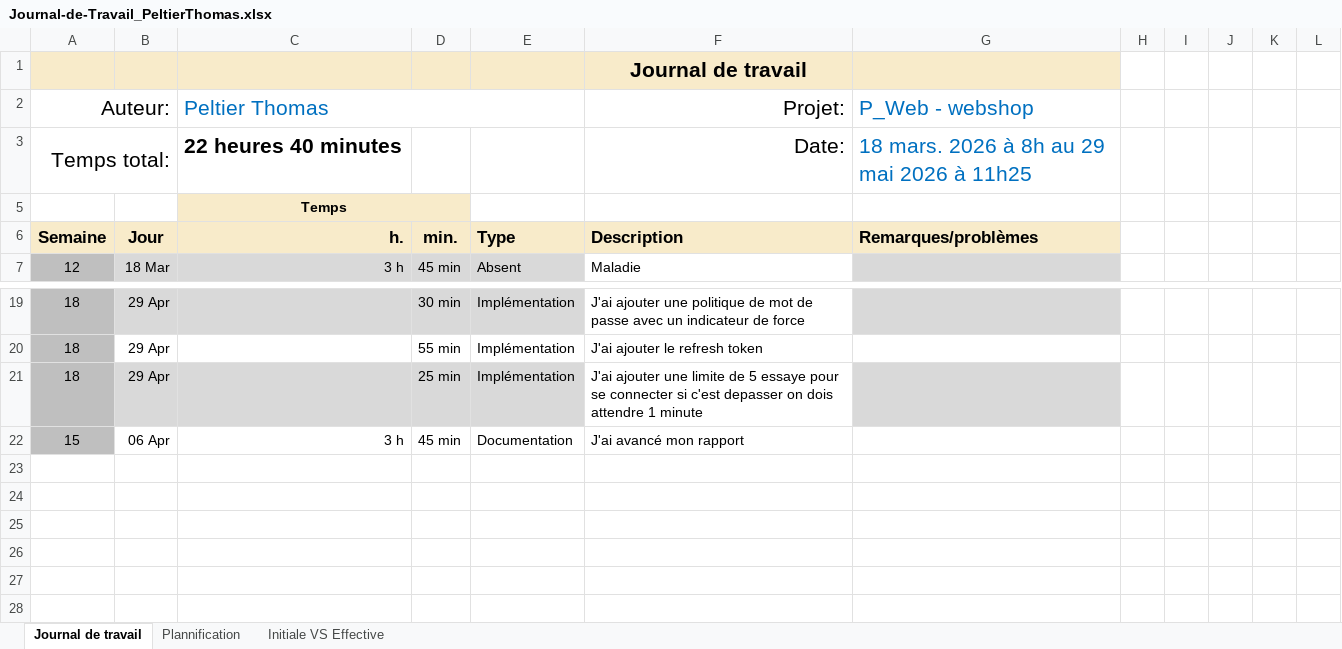
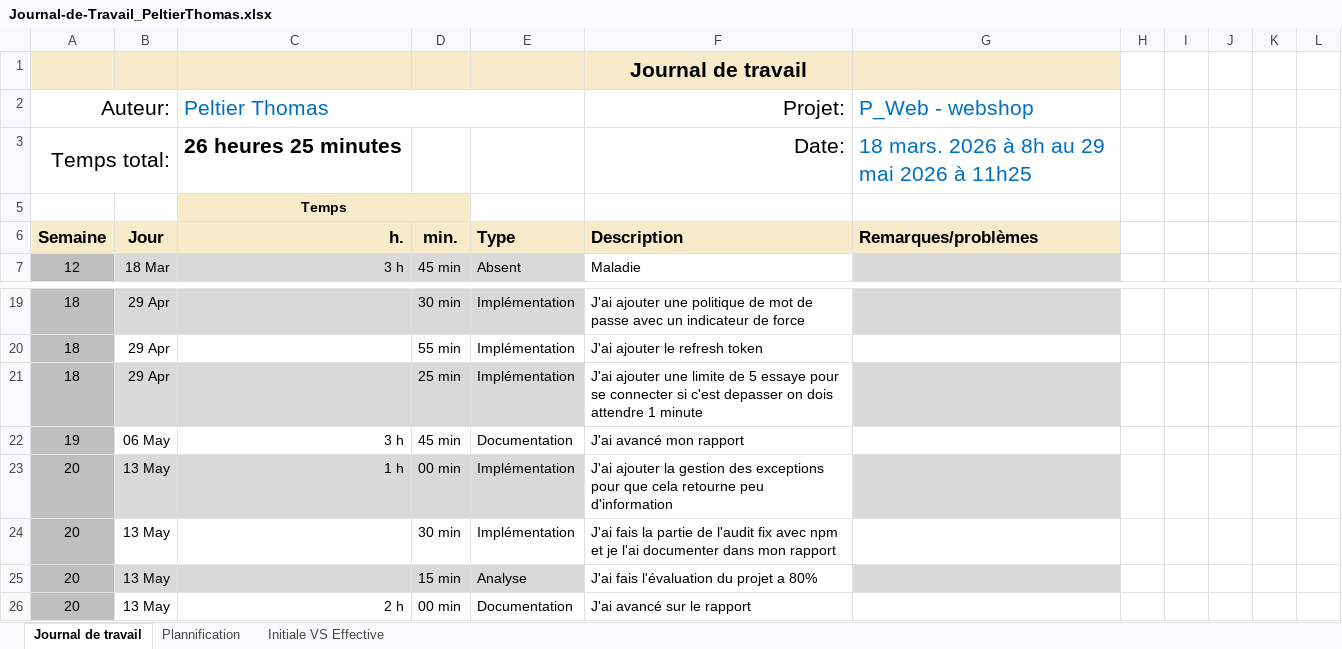
Before and after one commit to Thomas-Peltier/secured_webshop, an Excel workbook: Doc/Journal-de-Travail_PeltierThomas.xlsx, sheet Journal de travail, drawn as a sheet; only a part is shown, gaps mark what is left out; values as stored, in another font and other column widths than the file's, no borders; conditional formats and table styles not drawn; the diff names each change by its address in the sheet, - before the commit and + after, or states it on an @@ line.

Commit message:
Doc(jdt + rapport)

```diff
--- a/Doc/Journal-de-Travail_PeltierThomas.xlsx (sheet Journal de travail)
+++ b/Doc/Journal-de-Travail_PeltierThomas.xlsx (sheet Journal de travail)
-C3 (Peltier Thomas): 22 heures 40 minutes
+C3 (Peltier Thomas): 26 heures 25 minutes
-A22 (Auteur:): 15
+A22 (Auteur:): 19
-B22: 06 Apr
+B22: 06 May
+row 23: 20 | 13 May | 1 h | 00 min | Implémentation | J'ai ajouter la gestion des exceptions pour que cela retourne peu d'information
+row 24: 20 | 13 May |  | 30 min | Implémentation | J'ai fais la partie de l'audit fix avec npm et je l'ai documenter dans mon rapport
+row 25: 20 | 13 May |  | 15 min | Analyse | J'ai fais l'évaluation du projet a 80%
+row 26: 20 | 13 May | 2 h | 00 min | Documentation | J'ai avancé sur le rapport
```
Also changed, not shown: sheet Plannification, hidden cells, charts or pictures, 1 other file.
